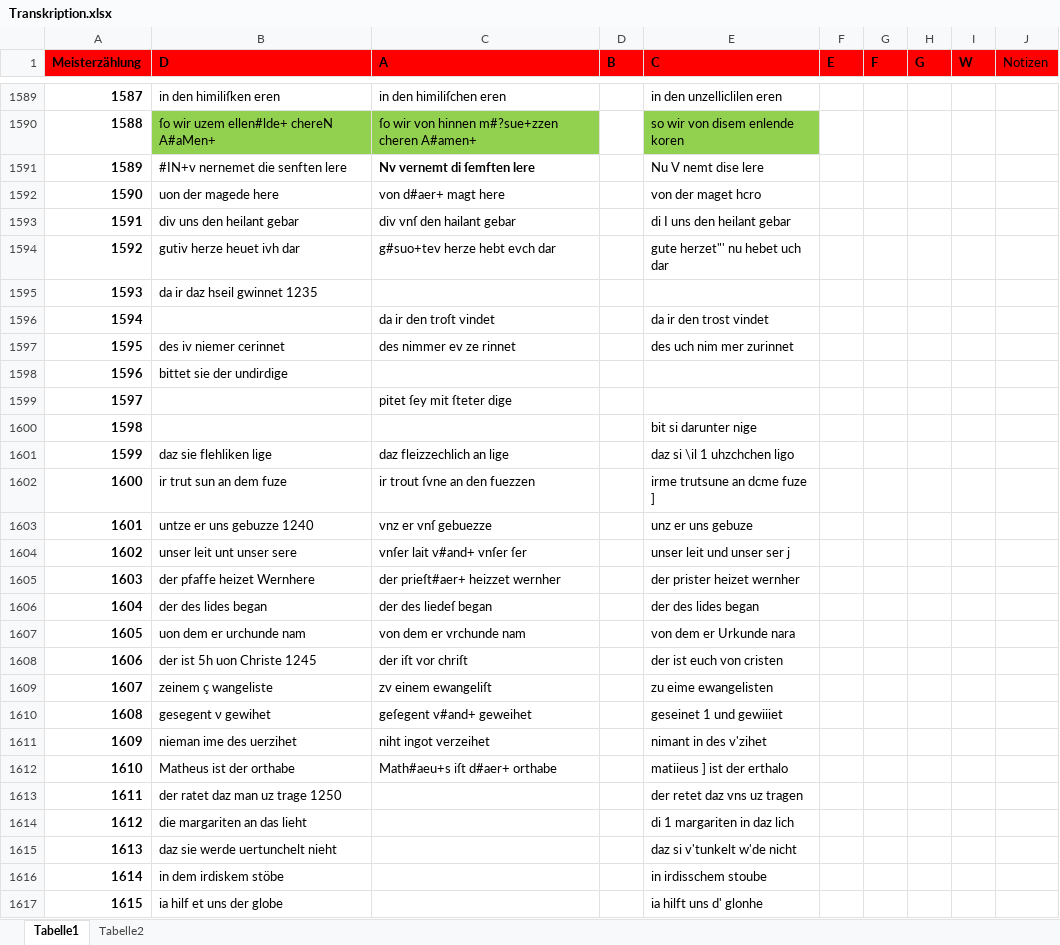
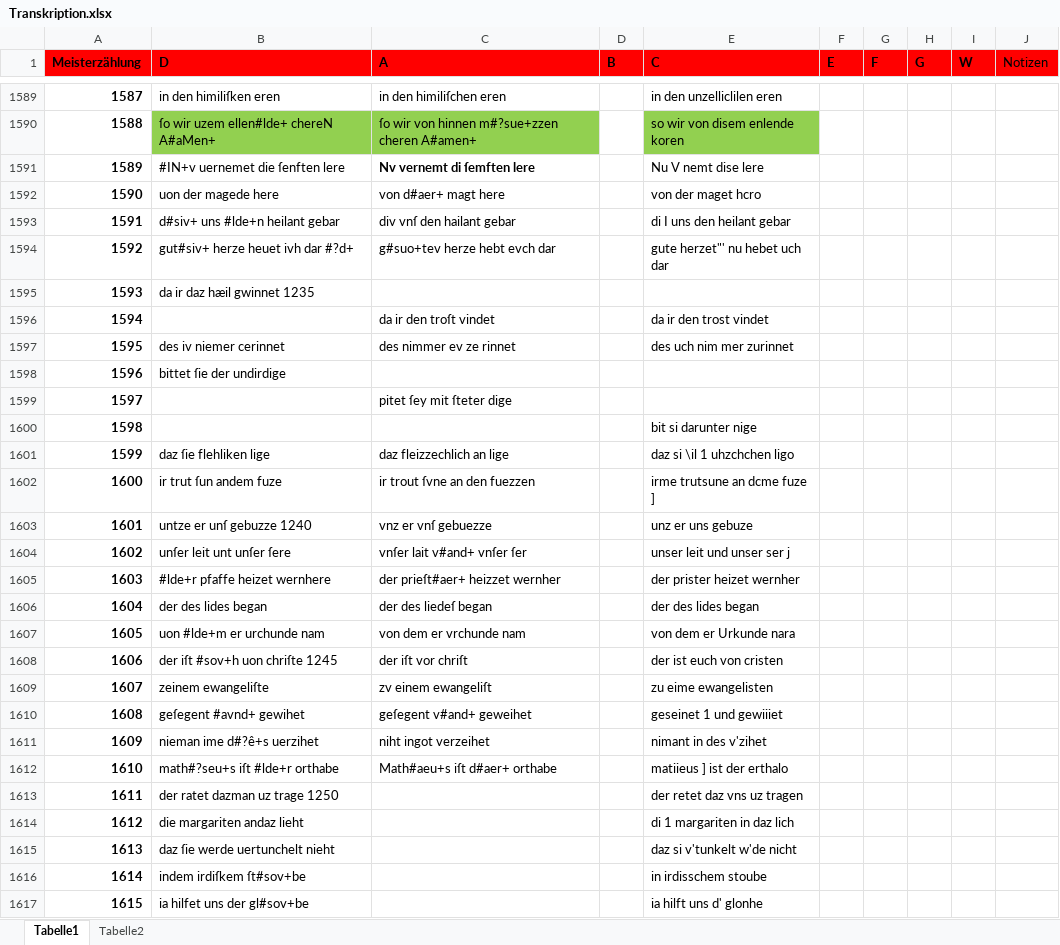
Before and after one commit to Edition-Driu-liet-von-der-maget/initial_parsing, an Excel workbook: data/Transkription.xlsx, sheet Tabelle1, drawn as a sheet; only a part is shown, gaps mark what is left out; values as stored, in another font and other column widths than the file's, no borders; the diff covers the shown part only; the diff names each change by its address in the sheet, - before the commit and + after, or states it on an @@ line.

```diff
--- a/data/Transkription.xlsx (sheet Tabelle1)
+++ b/data/Transkription.xlsx (sheet Tabelle1)
-B1591 (D): #IN+v nernemet die senften lere
+B1591 (D): #IN+v uernemet die ſenften lere
-B1593 (D): div uns den heilant gebar
+B1593 (D): d#siv+ uns #lde+n heilant gebar
-B1594 (D): gutiv herze heuet ivh dar
+B1594 (D): gut#siv+ herze heuet ivh dar #?d+
-B1595 (D): da ir daz hseil gwinnet 1235
+B1595 (D): da ir daz hæil gwinnet 1235
-B1598 (D): bittet sie der undirdige
+B1598 (D): bittet ſie der undirdige
-B1601 (D): daz sie flehliken lige
+B1601 (D): daz ſie flehliken lige
-B1602 (D): ir trut sun an dem fuze
+B1602 (D): ir trut ſun andem fuze
-B1603 (D): untze er uns gebuzze 1240
+B1603 (D): untze er unſ gebuzze 1240
-B1604 (D): unser leit unt unser sere
+B1604 (D): unſer leit unt unſer ſere
-B1605 (D): der pfaffe heizet Wernhere
+B1605 (D): #lde+r pfaffe heizet wernhere
-B1607 (D): uon dem er urchunde nam
+B1607 (D): uon #lde+m er urchunde nam
-B1608 (D): der ist 5h uon Christe 1245
+B1608 (D): der iſt #sov+h uon chriſte 1245
-B1609 (D): zeinem ç wangeliste
+B1609 (D): zeinem ewangeliſte
-B1610 (D): gesegent ν gewihet
+B1610 (D): geſegent #avnd+ gewihet
-B1611 (D): nieman ime des uerzihet
+B1611 (D): nieman ime d#?ê+s uerzihet
-B1612 (D): Matheus ist der orthabe
+B1612 (D): math#?seu+s iſt #lde+r orthabe
-B1613 (D): der ratet daz man uz trage 1250
+B1613 (D): der ratet dazman uz trage 1250
-B1614 (D): die margariten an das lieht
+B1614 (D): die margariten andaz lieht
-B1615 (D): daz sie werde uertunchelt nieht
+B1615 (D): daz ſie werde uertunchelt nieht
-B1616 (D): in dem irdiskem stöbe
+B1616 (D): indem irdiſkem ſt#sov+be
-B1617 (D): ia hilf et uns der globe
+B1617 (D): ia hilfet uns der gl#sov+be
```
Also changed, not shown: 68 edited cells and cell formats elsewhere in this sheet.
